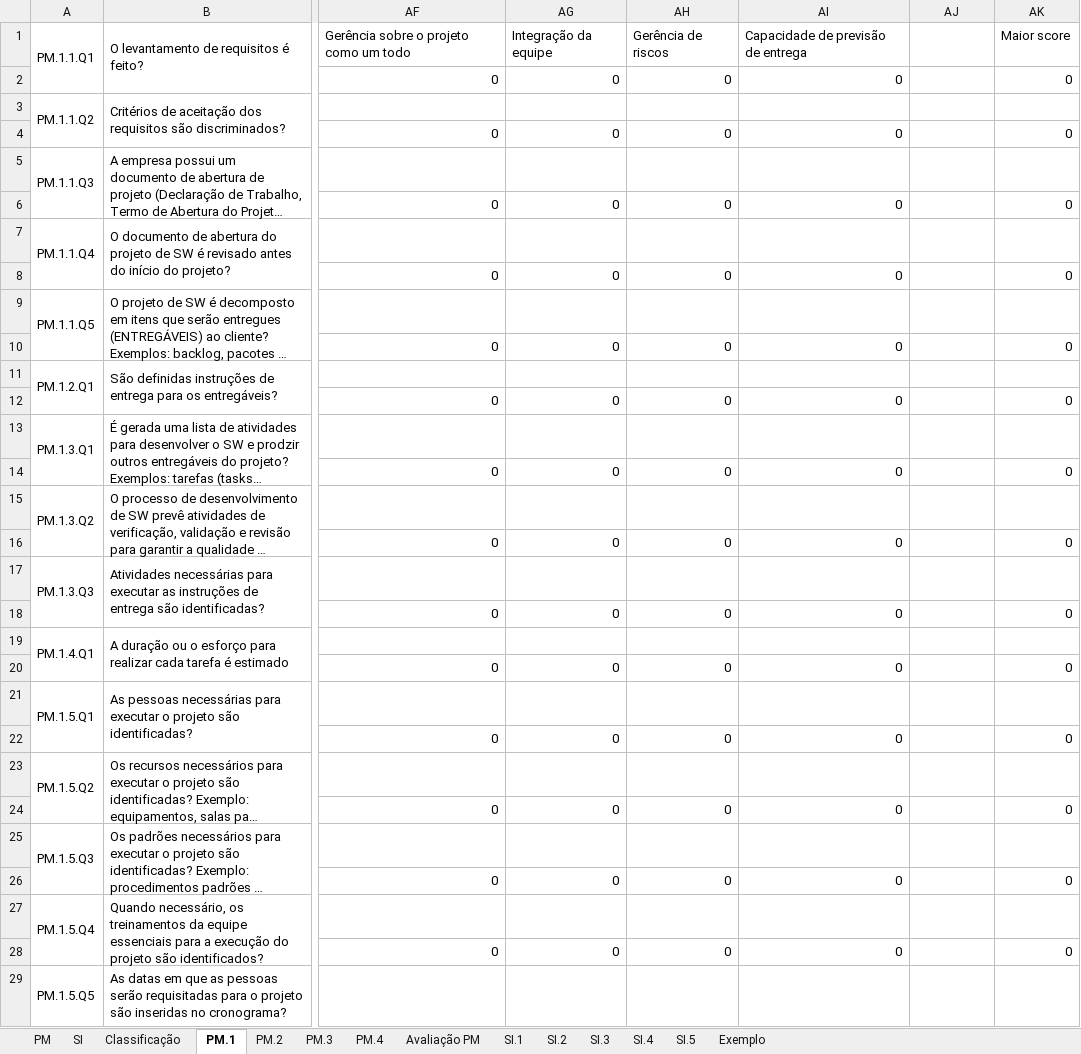
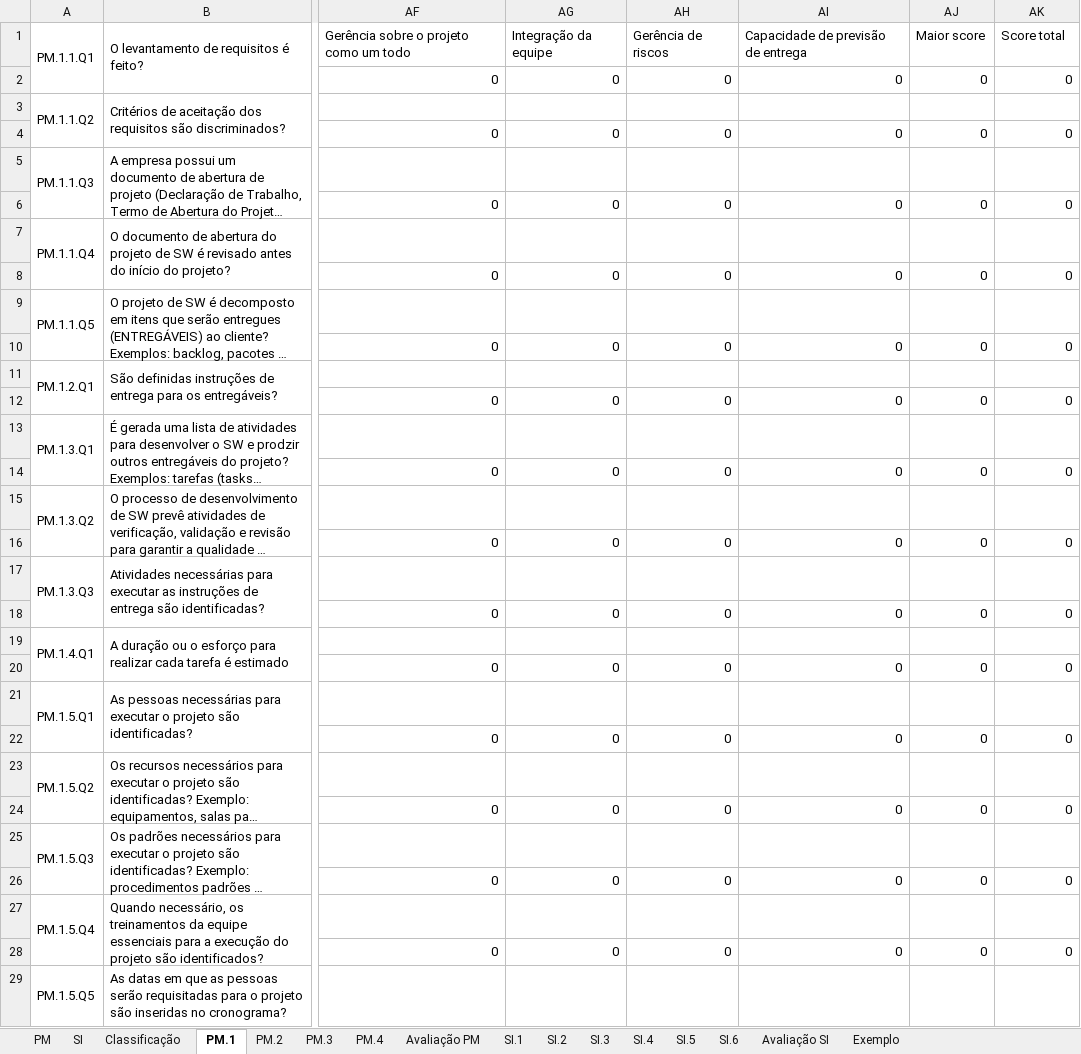
Before and after one commit to gmafonso/mestrado, an Excel workbook: Análise questionário/Análise Objetivos e Atividades ISO 29110.xlsx, sheet PM.1, drawn as a sheet; only a part is shown, gaps mark what is left out; long unchanged cells end in …; values as stored, in another font and other column widths than the file's, no cell formats; the diff covers the shown part only; the diff names each change by its address in the sheet, - before the commit and + after, or states it on an @@ line.

```diff
--- a/Análise questionário/Análise Objetivos e Atividades ISO 29110.xlsx (sheet PM.1)
+++ b/Análise questionário/Análise Objetivos e Atividades ISO 29110.xlsx (sheet PM.1)
+sheet tab: SI.6
+sheet tab: Avaliação SI
-AJ1: (empty)
+AJ1: Maior score
-AK1: Maior score
+AK1: Score total
-AJ2: (empty)
+AJ2: 0
-AJ4: (empty)
+AJ4: 0
-AJ6: (empty)
+AJ6: 0
-AJ8: (empty)
+AJ8: 0
-AJ10: (empty)
+AJ10: 0
-AJ12: (empty)
+AJ12: 0
-AJ14: (empty)
+AJ14: 0
-AJ16: (empty)
+AJ16: 0
-AJ18: (empty)
+AJ18: 0
-AJ20: (empty)
+AJ20: 0
-AJ22: (empty)
+AJ22: 0
-AJ24: (empty)
+AJ24: 0
-AJ26: (empty)
+AJ26: 0
-AJ28: (empty)
+AJ28: 0
```
Also changed, not shown: 21 edited cells elsewhere in this sheet, sheet PM.2, sheet Avaliação PM, sheet PM.4, sheet SI.1, sheet PM.3, cell formats, formulas that keep their value, 2 other files.
